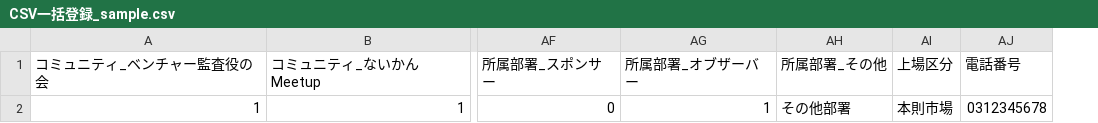
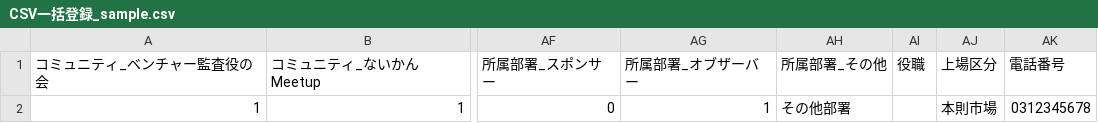
Before and after one commit to anhklv/marcopolo-portal-mirror, a CSV file: public/CSV一括登録_sample.csv, drawn as a sheet; only a part is shown, gaps mark what is left out; the diff names each change by its address in the sheet, - before the commit and + after, or states it on an @@ line.

Commit message:
update task id 11: add field position - 役職 to customer table and other related features

```diff
--- a/public/CSV一括登録_sample.csv
+++ b/public/CSV一括登録_sample.csv
+column AI (役職), empty
```
Also changed, not shown: 13 other files.
